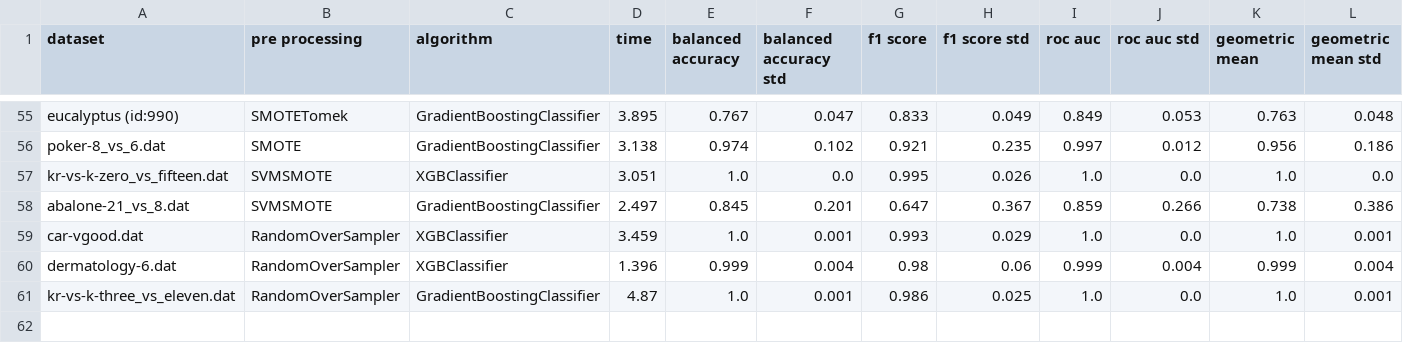
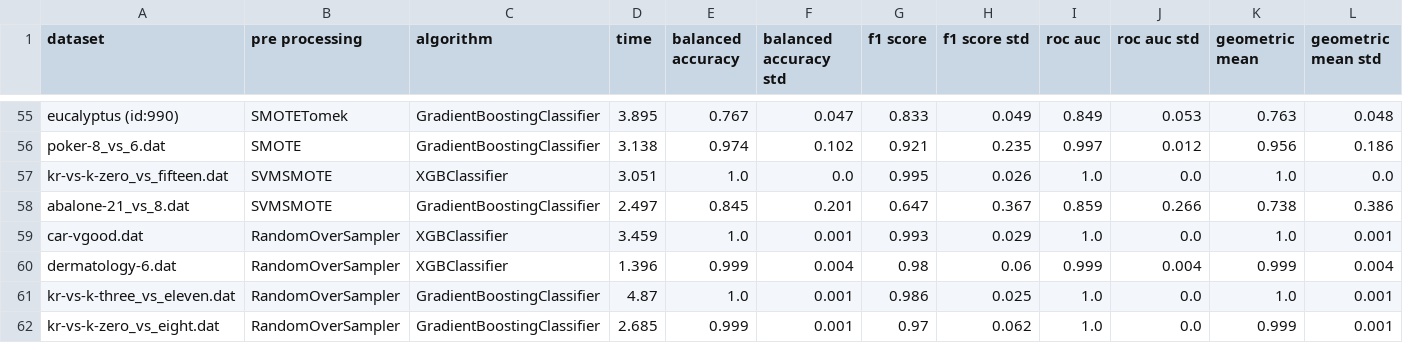
Before and after one commit to PedroVieira1160634/automated-imbalanced-classification, a CSV file: project/output/kb_results.csv, drawn as a sheet; only a part is shown, gaps mark what is left out; rows hold the shown columns only; the diff names each change by its address in the sheet, - before the commit and + after, or states it on an @@ line.

```diff
--- a/project/output/kb_results.csv
+++ b/project/output/kb_results.csv
+row 62: kr-vs-k-zero_vs_eight.dat | RandomOverSampler | GradientBoostingClassifier | 2.685 | 0.999 | 0.001 | 0.97 | 0.062 | 1.0 | 0.0 | 0.999 | 0.001
```
Also changed, not shown: project/output/kb_characteristics.csv, project/output/kb_full_results.csv.
